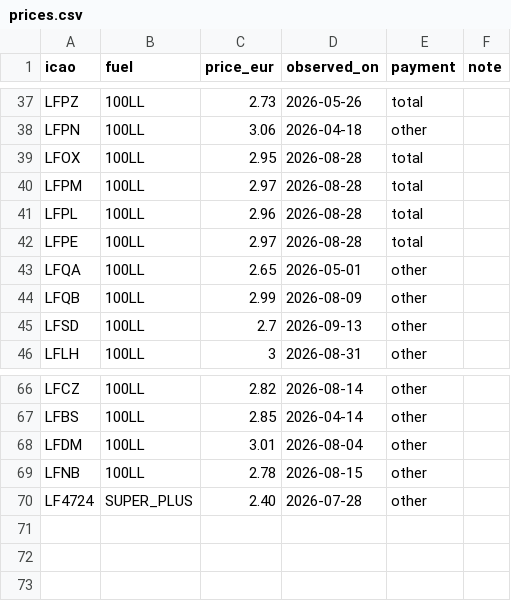
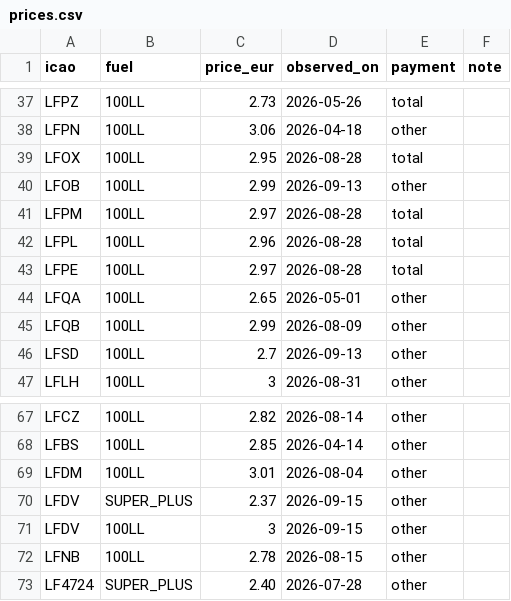
Before and after one commit to Natim/france-ga-pilot-maps, a CSV file: docs/prices.csv, drawn as a sheet; only a part is shown, gaps mark what is left out.

Commit message:
data(prices): add LFOB and LFDV crowd prices
Beauvais 100LL and Couhé Vérac SP98/100LL observed on 2026-09-13–15.

```diff
--- a/docs/prices.csv
+++ b/docs/prices.csv
@@ -39,2 +39,3 @@ LFPN,100LL,3.06,2026-04-18,other,
 LFOX,100LL,2.95,2026-08-28,total,
+LFOB,100LL,2.99,2026-09-13,other,
 LFPM,100LL,2.97,2026-08-28,total,
@@ -68,2 +69,4 @@ LFBS,100LL,2.85,2026-04-14,other,
 LFDM,100LL,3.01,2026-08-04,other,
+LFDV,SUPER_PLUS,2.37,2026-09-15,other,
+LFDV,100LL,3,2026-09-15,other,
 LFNB,100LL,2.78,2026-08-15,other,
```
